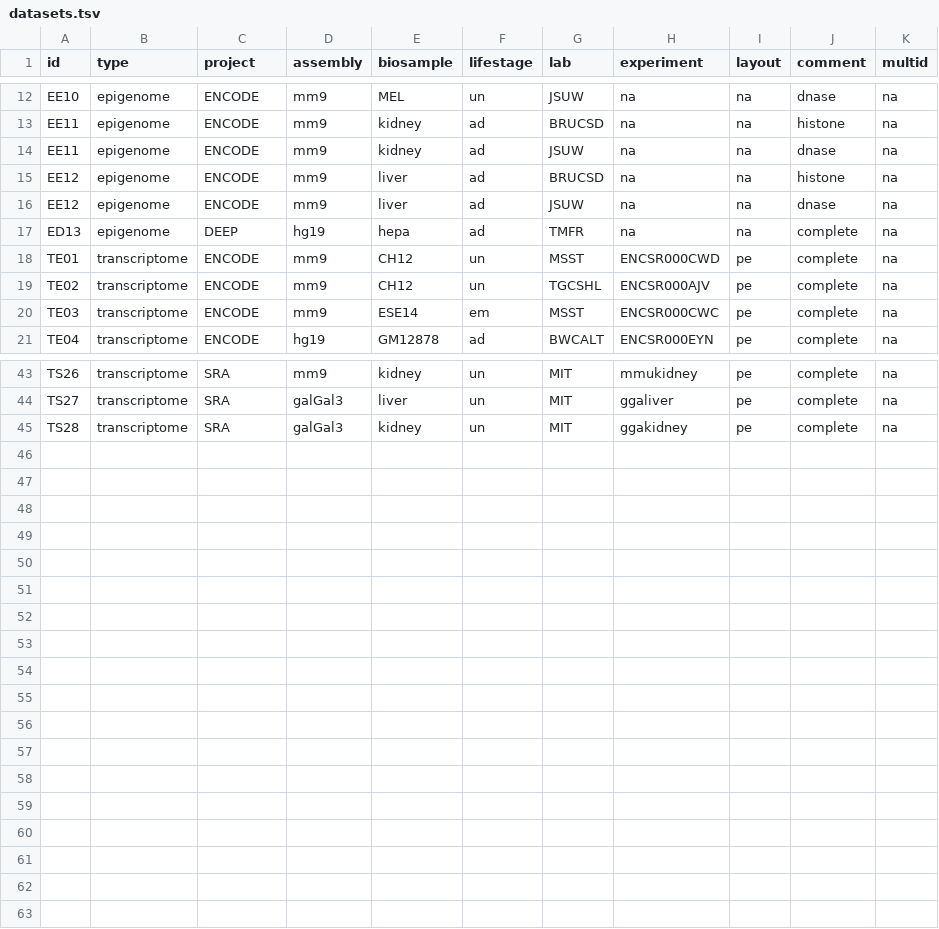
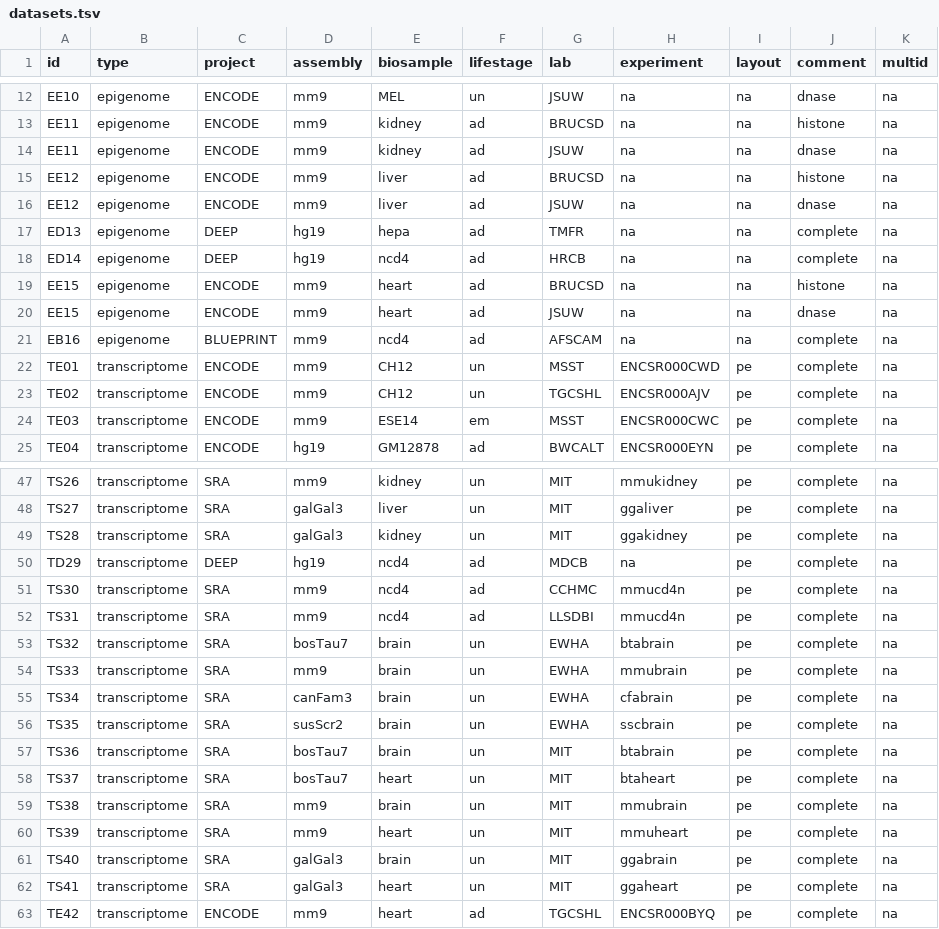
Before and after one commit to ptrebert/project-cross-species, a TSV file: annotation/exec/datasets.tsv, drawn as a sheet; only a part is shown, gaps mark what is left out; the diff names each change by its address in the sheet, - before the commit and + after, or states it on an @@ line.

Commit message:
ENH: updated data source annotation and related files with additional SRA fastq and BLUEPRINT data

```diff
--- a/annotation/exec/datasets.tsv
+++ b/annotation/exec/datasets.tsv
+row 18: ED14 | epigenome | DEEP | hg19 | ncd4 | ad | HRCB | na | na | complete | na
+row 19: EE15 | epigenome | ENCODE | mm9 | heart | ad | BRUCSD | na | na | histone | na
+row 20: EE15 | epigenome | ENCODE | mm9 | heart | ad | JSUW | na | na | dnase | na
+row 21: EB16 | epigenome | BLUEPRINT | mm9 | ncd4 | ad | AFSCAM | na | na | complete | na
+row 50: TD29 | transcriptome | DEEP | hg19 | ncd4 | ad | MDCB | na | pe | complete | na
+row 51: TS30 | transcriptome | SRA | mm9 | ncd4 | ad | CCHMC | mmucd4n | pe | complete | na
+row 52: TS31 | transcriptome | SRA | mm9 | ncd4 | ad | LLSDBI | mmucd4n | pe | complete | na
+row 53: TS32 | transcriptome | SRA | bosTau7 | brain | un | EWHA | btabrain | pe | complete | na
+row 54: TS33 | transcriptome | SRA | mm9 | brain | un | EWHA | mmubrain | pe | complete | na
+row 55: TS34 | transcriptome | SRA | canFam3 | brain | un | EWHA | cfabrain | pe | complete | na
+row 56: TS35 | transcriptome | SRA | susScr2 | brain | un | EWHA | sscbrain | pe | complete | na
+row 57: TS36 | transcriptome | SRA | bosTau7 | brain | un | MIT | btabrain | pe | complete | na
+row 58: TS37 | transcriptome | SRA | bosTau7 | heart | un | MIT | btaheart | pe | complete | na
+row 59: TS38 | transcriptome | SRA | mm9 | brain | un | MIT | mmubrain | pe | complete | na
+row 60: TS39 | transcriptome | SRA | mm9 | heart | un | MIT | mmuheart | pe | complete | na
+row 61: TS40 | transcriptome | SRA | galGal3 | brain | un | MIT | ggabrain | pe | complete | na
+row 62: TS41 | transcriptome | SRA | galGal3 | heart | un | MIT | ggaheart | pe | complete | na
+row 63: TE42 | transcriptome | ENCODE | mm9 | heart | ad | TGCSHL | ENCSR000BYQ | pe | complete | na
```
Also changed, not shown: annotation/exec/grouping.tsv, 15 other files.
